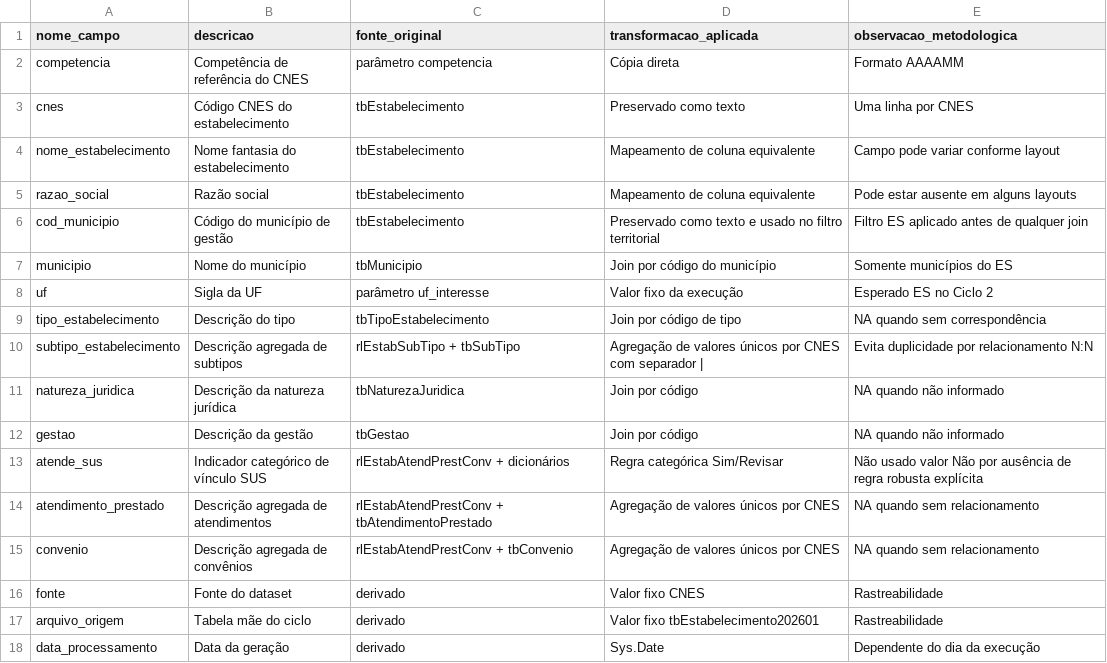
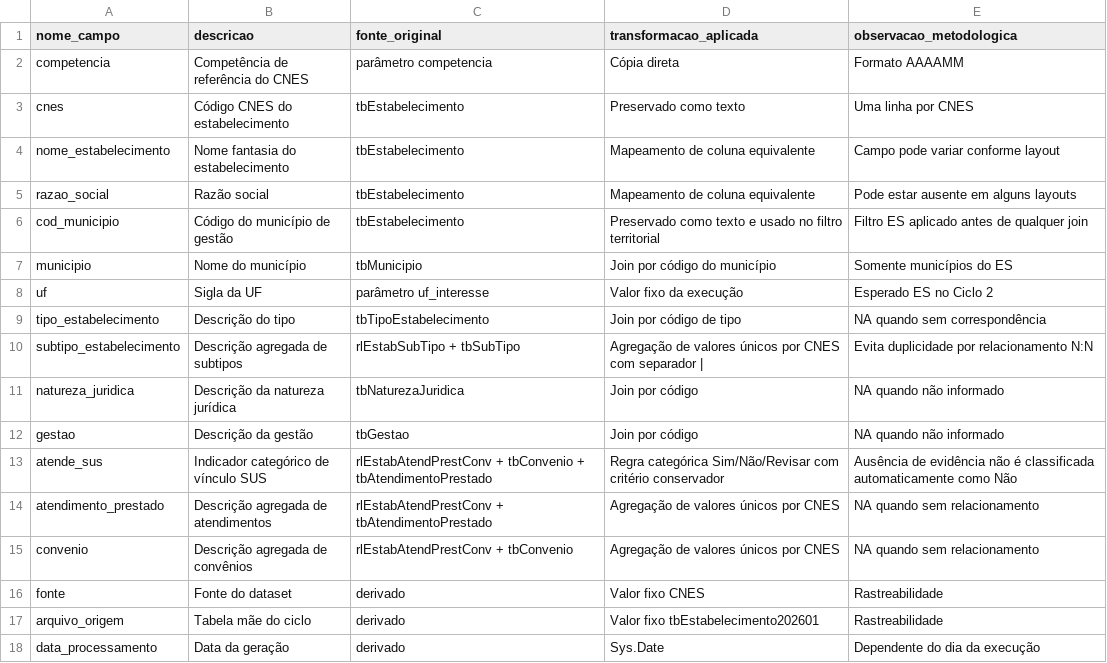
Before and after one commit to paulobmcosta-creator/Observatorio_SUS_ES, a CSV file: metadata/cnes/dicionario_estabelecimentos_cnes.csv, drawn as a sheet.

```diff
--- a/metadata/cnes/dicionario_estabelecimentos_cnes.csv
+++ b/metadata/cnes/dicionario_estabelecimentos_cnes.csv
@@ -12,3 +12,3 @@ natureza_juridica,Descrição da natureza jurídica,tbNaturezaJuridica,Join por
 gestao,Descrição da gestão,tbGestao,Join por código,NA quando não informado
-atende_sus,Indicador categórico de vínculo SUS,rlEstabAtendPrestConv + dicionários,Regra categórica Sim/Revisar,Não usado valor Não por ausência de regra robusta explícita
+atende_sus,Indicador categórico de vínculo SUS,rlEstabAtendPrestConv + tbConvenio + tbAtendimentoPrestado,Regra categórica Sim/Não/Revisar com critério conservador,Ausência de evidência não é classificada automaticamente como Não
 atendimento_prestado,Descrição agregada de atendimentos,rlEstabAtendPrestConv + tbAtendimentoPrestado,Agregação de valores únicos por CNES,NA quando sem relacionamento
```
Also changed, not shown: metadata/cnes/schema_estabelecimentos_cnes.csv, 3 other files.
